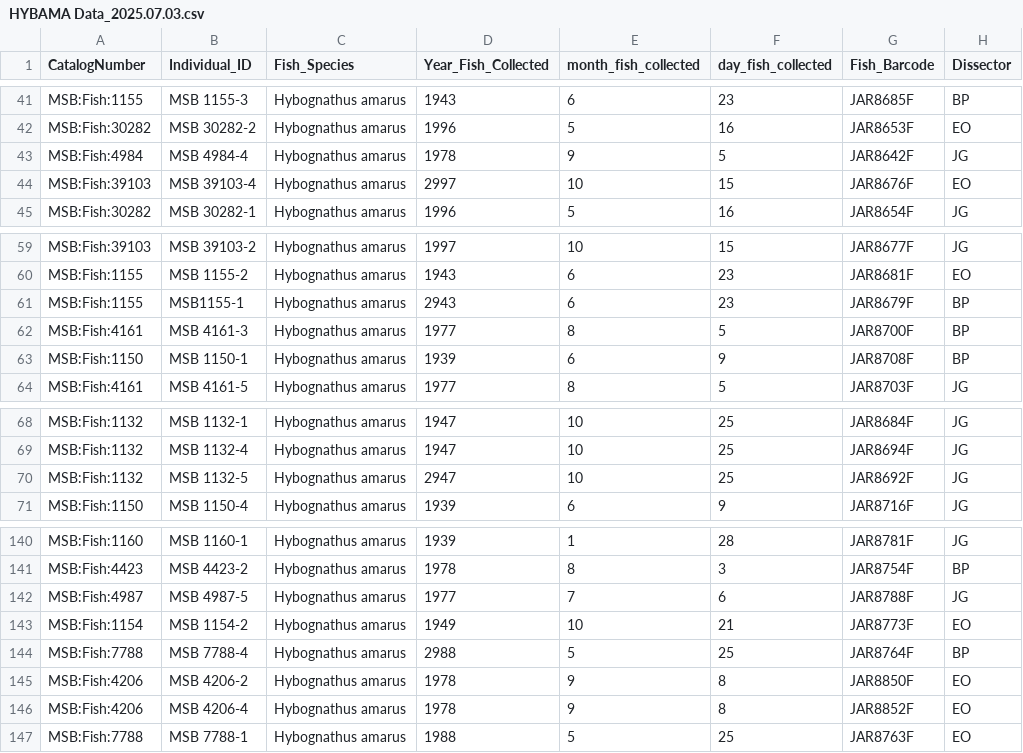
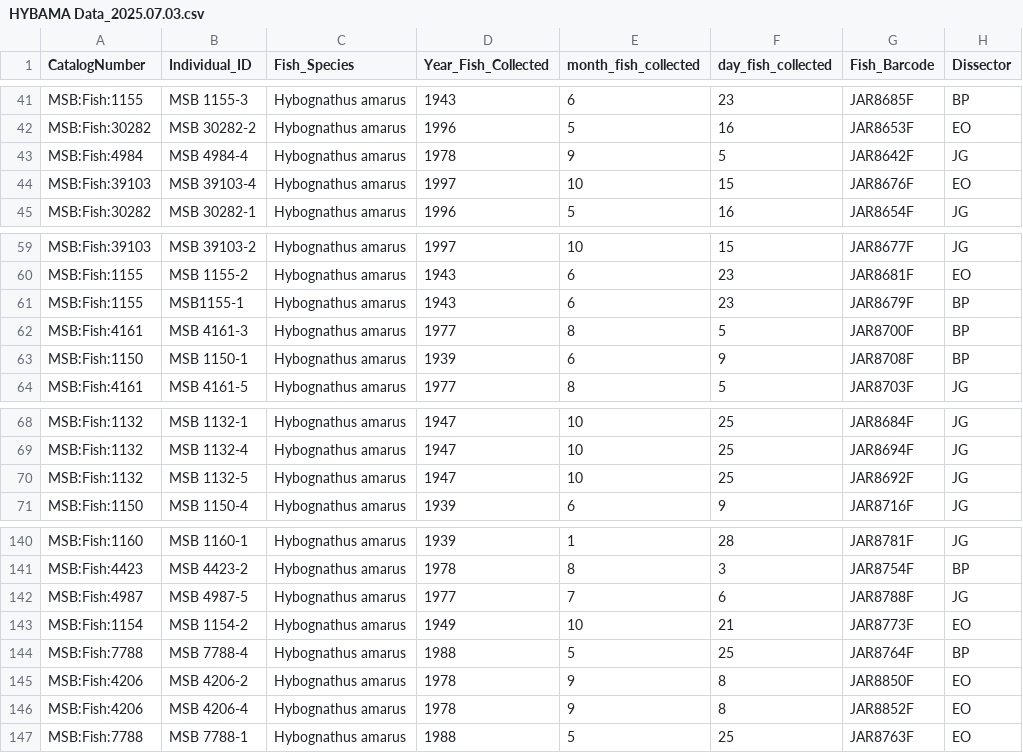
Before and after one commit to wood-lab/UNM_MSB, a CSV file: data/HYBAMA Data_2025.07.03.csv, drawn as a sheet; only a part is shown, gaps mark what is left out; the diff names each change by its address in the sheet, - before the commit and + after, or states it on an @@ line.

Commit message:
Update HYBAMA Data_2025.07.03.csv

```diff
--- a/data/HYBAMA Data_2025.07.03.csv
+++ b/data/HYBAMA Data_2025.07.03.csv
-D44 (Year_Fish_Collected): 2997
+D44 (Year_Fish_Collected): 1997
-D61 (Year_Fish_Collected): 2943
+D61 (Year_Fish_Collected): 1943
-D70 (Year_Fish_Collected): 2947
+D70 (Year_Fish_Collected): 1947
-D144 (Year_Fish_Collected): 2988
+D144 (Year_Fish_Collected): 1988
```
